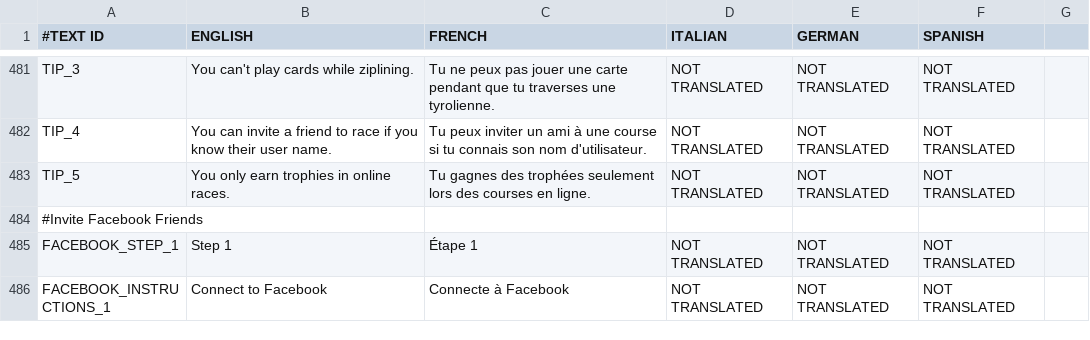
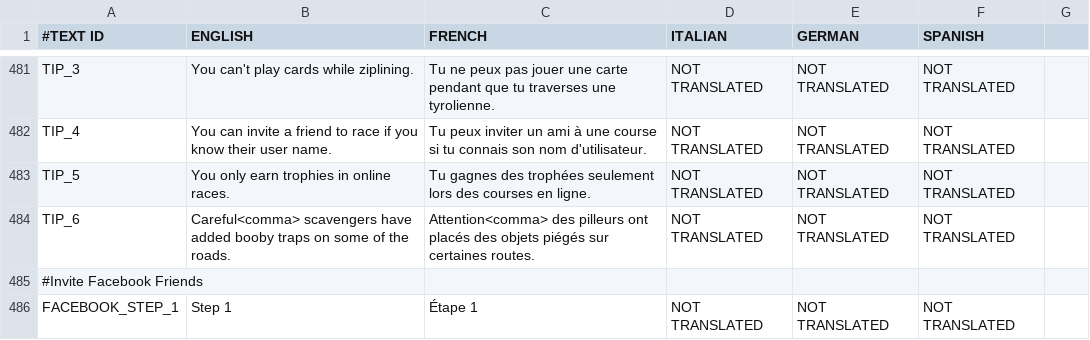
Before and after one commit to shahbazGamedev/Hero-s-Run, a CSV file: Assets/Resources/Localization/GameText.csv, drawn as a sheet; only a part is shown, gaps mark what is left out; the shorter side is filled out with more unchanged rows; the diff names each change by its address in the sheet, - before the commit and + after, or states it on an @@ line.

```diff
--- a/Assets/Resources/Localization/GameText.csv
+++ b/Assets/Resources/Localization/GameText.csv
+row 484: TIP_6 | Careful<comma> scavengers have added booby traps on some of the roads. | Attention<comma> des pilleurs ont placés des objets piégés sur certaines routes. | NOT TRANSLATED | NOT TRANSLATED | NOT TRANSLATED
```
Also changed, not shown: 5 other files.
